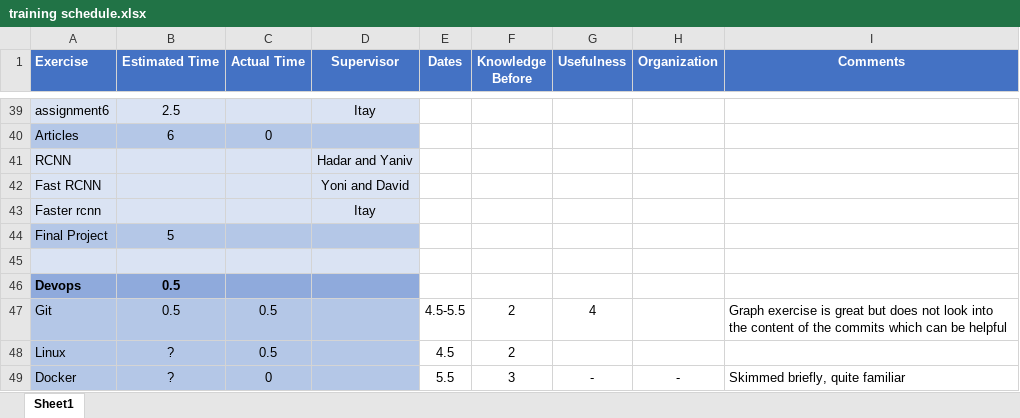
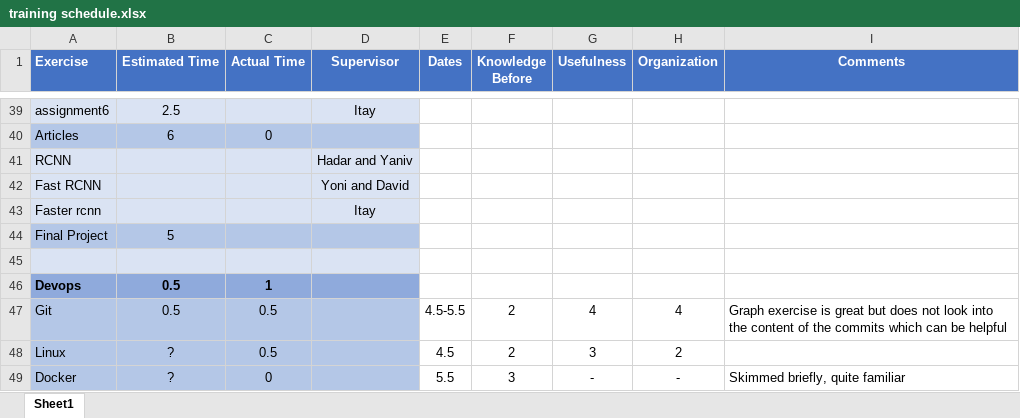
Before and after one commit to GuyLevavi/CV_training, an Excel workbook: training schedule.xlsx, sheet Sheet1, drawn as a sheet; only a part is shown, gaps mark what is left out; values as stored, in another font and other column widths than the file's, no borders; conditional formats not drawn; the diff covers the shown part only; the diff names each change by its address in the sheet, - before the commit and + after, or states it on an @@ line.

```diff
--- a/training schedule.xlsx (sheet Sheet1)
+++ b/training schedule.xlsx (sheet Sheet1)
-C46 (Actual Time): (empty)
+C46 (Actual Time): 1
-H47 (Organization): (empty)
+H47 (Organization): 4
-G48 (Usefulness): (empty)
+G48 (Usefulness): 3
-H48 (Organization): (empty)
+H48 (Organization): 2
```
Also changed, not shown: 38 edited cells and merged cells elsewhere in this sheet, 9 other files.
